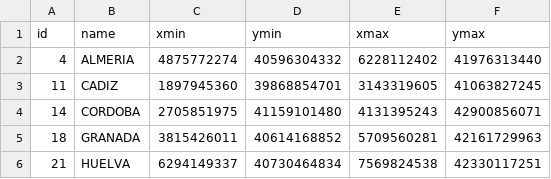
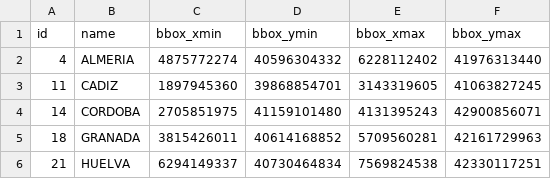
Before and after one commit to javisantana/agromaps, a CSV file: tools/sigpac_scrap/provinces.csv, drawn as a sheet; only a part is shown; the diff names each change by its address in the sheet, - before the commit and + after, or states it on an @@ line.

```diff
--- a/tools/sigpac_scrap/provinces.csv
+++ b/tools/sigpac_scrap/provinces.csv
-C1: xmin
+C1: bbox_xmin
-D1: ymin
+D1: bbox_ymin
-E1: xmax
+E1: bbox_xmax
-F1: ymax
+F1: bbox_ymax
```
Also changed, not shown: 2 other files.
